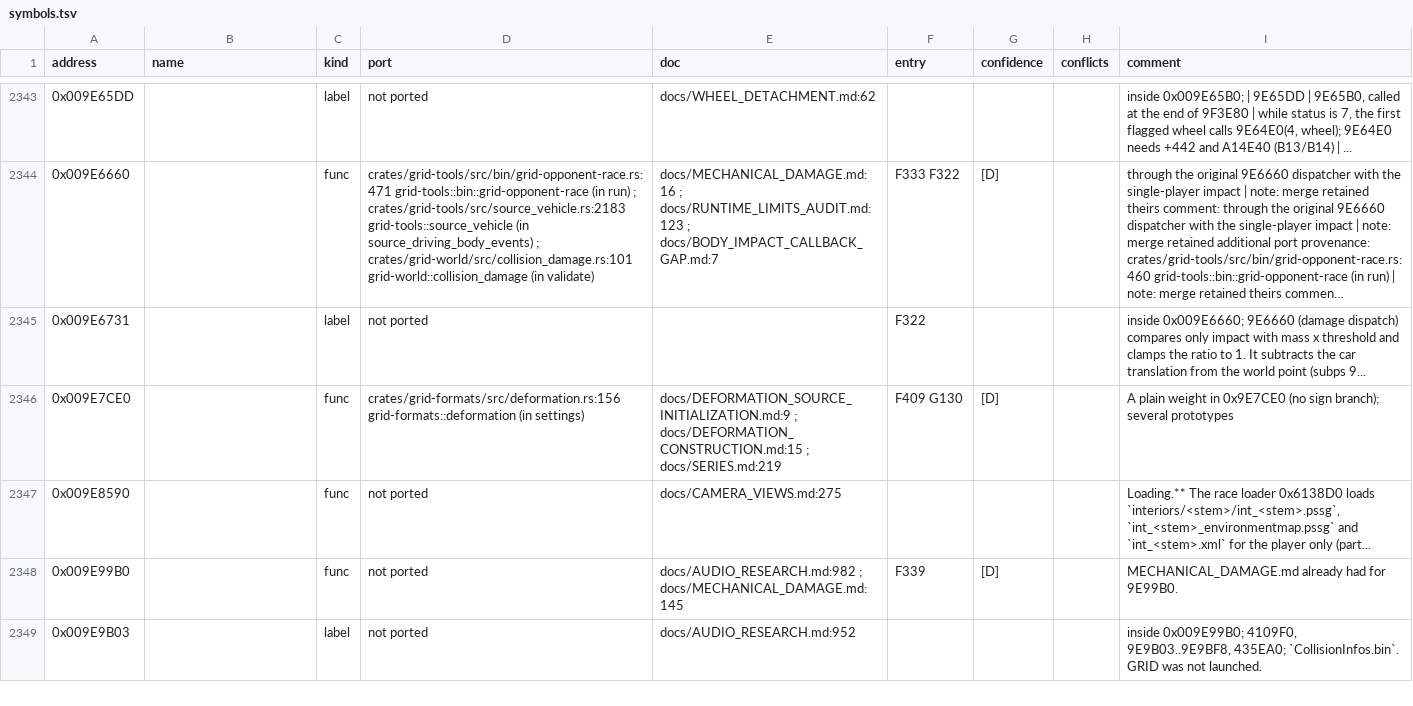
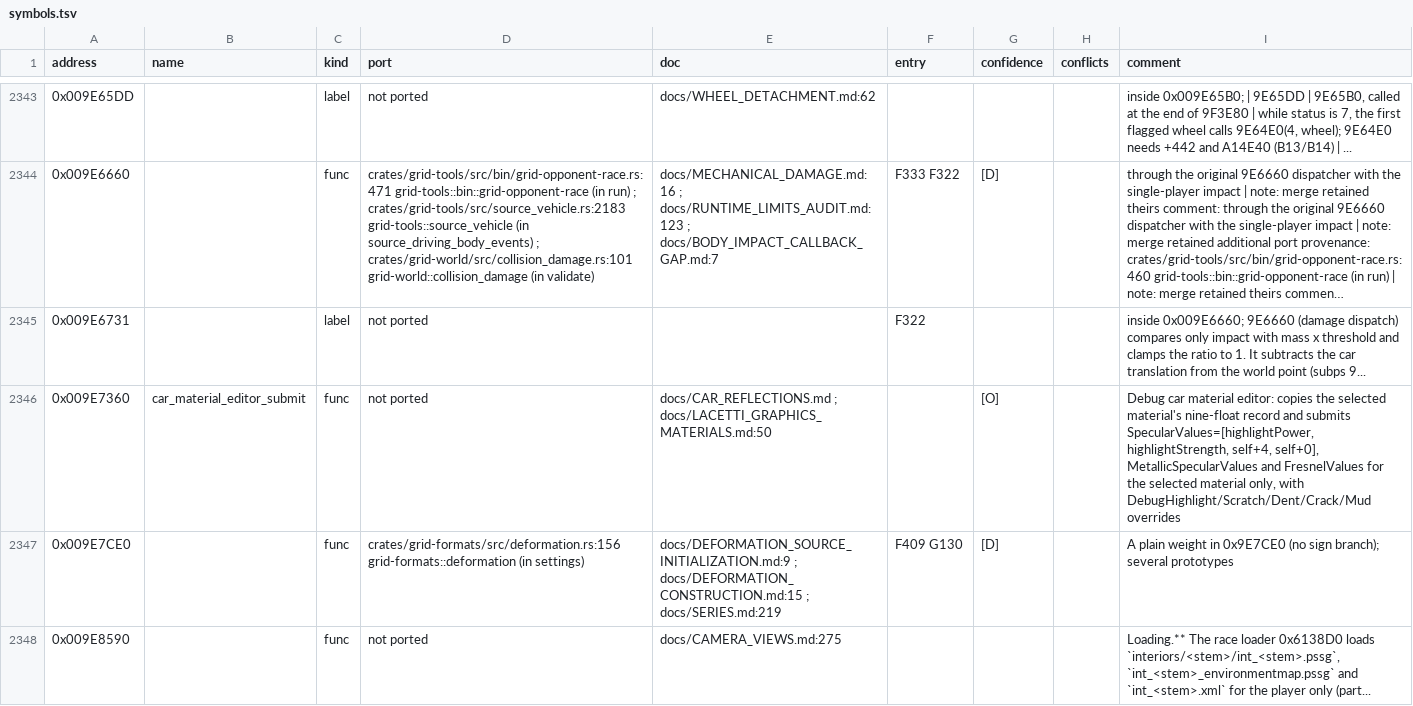
Before and after one commit to PipeKnight/drig-race-driver, a TSV file: docs/re/symbols.tsv, drawn as a sheet; only a part is shown, gaps mark what is left out; the shorter side is filled out with more unchanged rows; long unchanged cells end in ….

Commit message:
F676 Car reflections: paint gates, per-view cut, batching fix, damage and level crops

```diff
--- a/docs/re/symbols.tsv
+++ b/docs/re/symbols.tsv
@@ -2345,2 +2345,3 @@ address	name	kind	port	doc	entry	confidence	conflicts	comment
 0x009E6731		label	not ported		F322			inside 0x009E6660; 9E6660 (damage dispatch) compares only impact with mass x threshold and clamps the ratio to 1. It subtracts the car translation from the world point (subps 9...
+0x009E7360	car_material_editor_submit	func	not ported	docs/CAR_REFLECTIONS.md ; docs/LACETTI_GRAPHICS_MATERIALS.md:50		[O]		Debug car material editor: copies the selected material's nine-float record and submits SpecularValues=[highlightPower, highlightStrength, self+4, self+0], MetallicSpecularValues and FresnelValues for the selected material only, with DebugHighlight/Scratch/Dent/Crack/Mud overrides
 0x009E7CE0		func	crates/grid-formats/src/deformation.rs:156 grid-formats::deformation (in settings)	docs/DEFORMATION_SOURCE_INITIALIZATION.md:9 ; docs/DEFORMATION_CONSTRUCTION.md:15 ; docs/SERIES.md:219	F409 G130	[D]		A plain weight in 0x9E7CE0 (no sign branch); several prototypes
```
Also changed, not shown: 11 other files.
